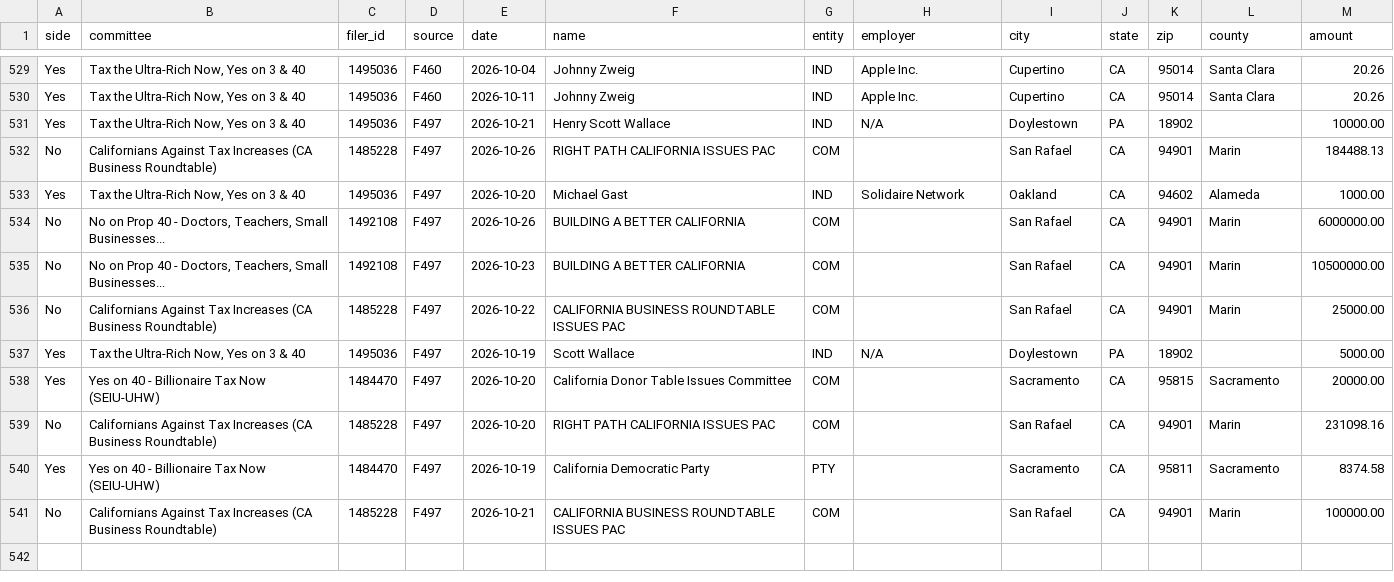
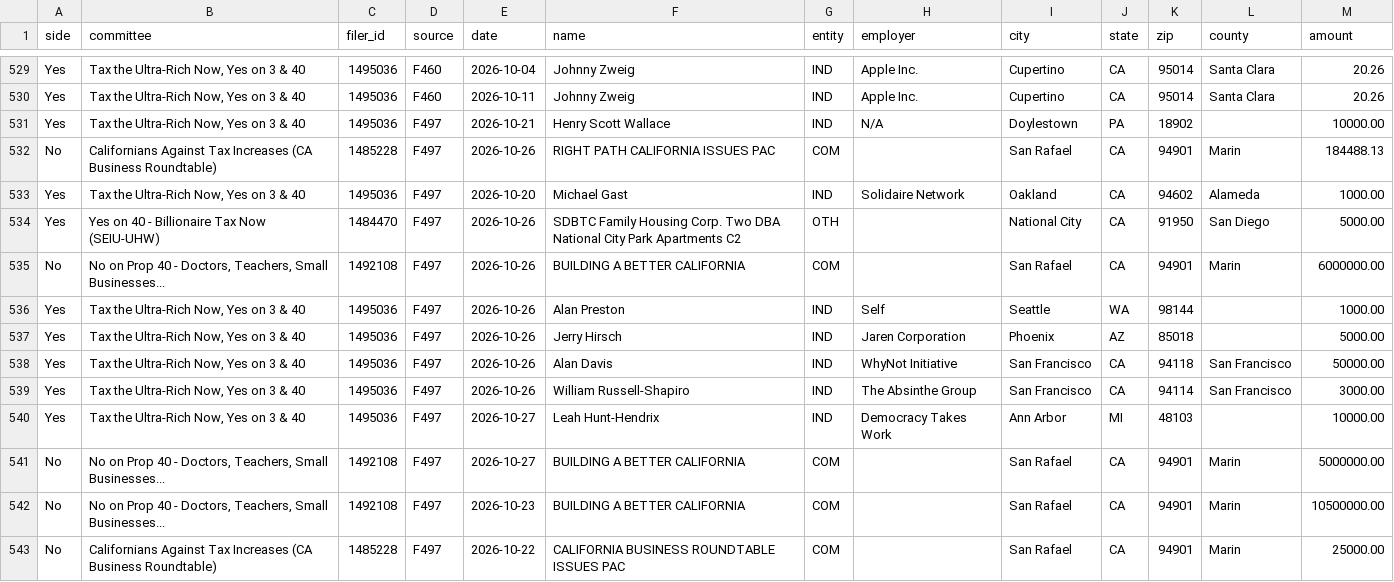
Before and after one commit to lukeharold/prop40-campaign-finance, a CSV file: output/prop40_contributions.csv, drawn as a sheet; only a part is shown, gaps mark what is left out; the shorter side is filled out with more unchanged rows.

```diff
--- a/output/prop40_contributions.csv
+++ b/output/prop40_contributions.csv
@@ -533,3 +533,10 @@ No,Californians Against Tax Increases (CA Business Roundtable),1485228,F497,2026
 Yes,"Tax the Ultra-Rich Now, Yes on 3 & 40",1495036,F497,2026-10-20,Michael Gast,IND,Solidaire Network,Oakland,CA,94602,Alameda,1000.00
+Yes,Yes on 40 - Billionaire Tax Now (SEIU-UHW),1484470,F497,2026-10-26,SDBTC Family Housing Corp. Two DBA National City Park Apartments C2,OTH,,National City,CA,91950,San Diego,5000.00
 No,"No on Prop 40 - Doctors, Teachers, Small Businesses...",1492108,F497,2026-10-26,BUILDING A BETTER CALIFORNIA,COM,,San Rafael,CA,94901,Marin,6000000.00
+Yes,"Tax the Ultra-Rich Now, Yes on 3 & 40",1495036,F497,2026-10-26,Alan Preston,IND,Self,Seattle,WA,98144,,1000.00
+Yes,"Tax the Ultra-Rich Now, Yes on 3 & 40",1495036,F497,2026-10-26,Jerry Hirsch,IND,Jaren Corporation,Phoenix,AZ,85018,,5000.00
+Yes,"Tax the Ultra-Rich Now, Yes on 3 & 40",1495036,F497,2026-10-26,Alan Davis,IND,WhyNot Initiative,San Francisco,CA,94118,San Francisco,50000.00
+Yes,"Tax the Ultra-Rich Now, Yes on 3 & 40",1495036,F497,2026-10-26,William Russell-Shapiro,IND,The Absinthe Group,San Francisco,CA,94114,San Francisco,3000.00
+Yes,"Tax the Ultra-Rich Now, Yes on 3 & 40",1495036,F497,2026-10-27,Leah Hunt-Hendrix,IND,Democracy Takes Work,Ann Arbor,MI,48103,,10000.00
+No,"No on Prop 40 - Doctors, Teachers, Small Businesses...",1492108,F497,2026-10-27,BUILDING A BETTER CALIFORNIA,COM,,San Rafael,CA,94901,Marin,5000000.00
 No,"No on Prop 40 - Doctors, Teachers, Small Businesses...",1492108,F497,2026-10-23,BUILDING A BETTER CALIFORNIA,COM,,San Rafael,CA,94901,Marin,10500000.00
```
Also changed, not shown: output/donors_by_recipient.csv, output/donors_main.csv, 11 other files.
